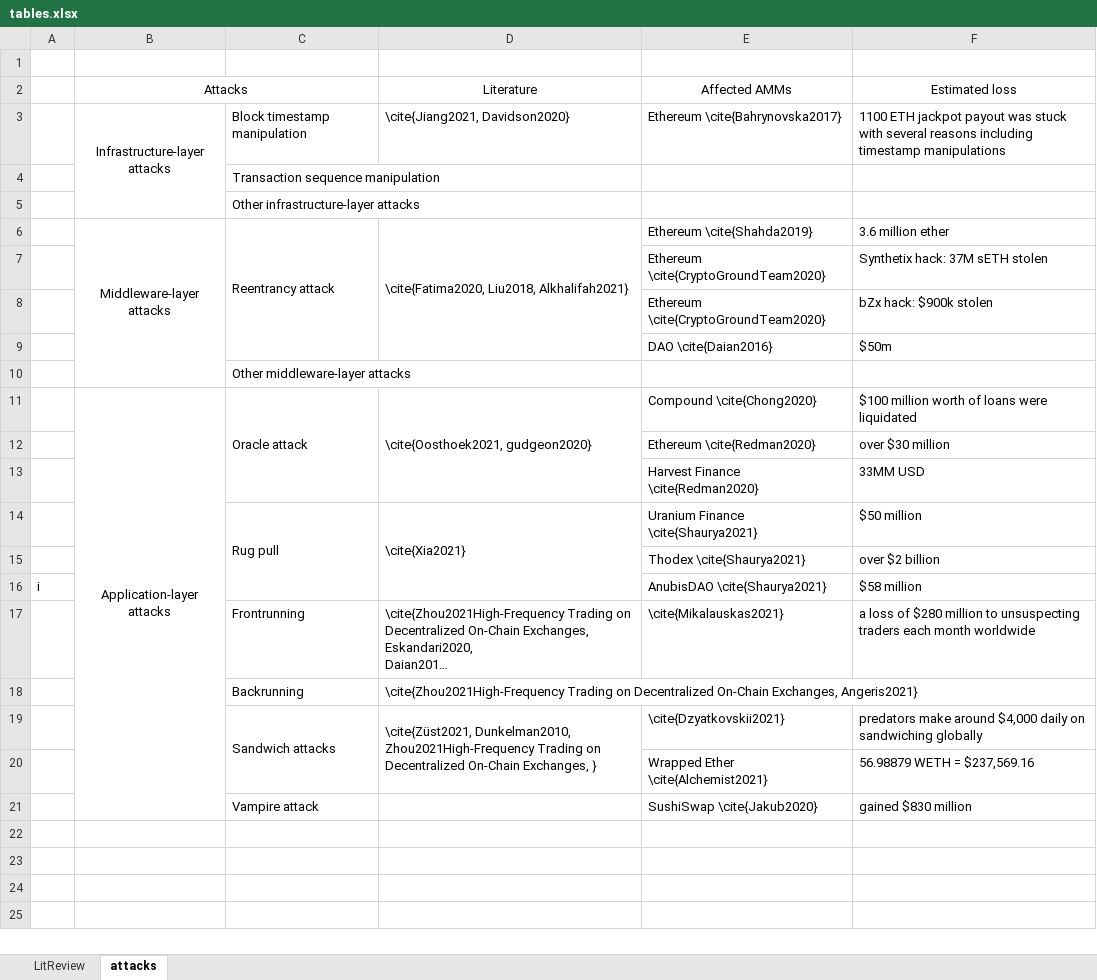
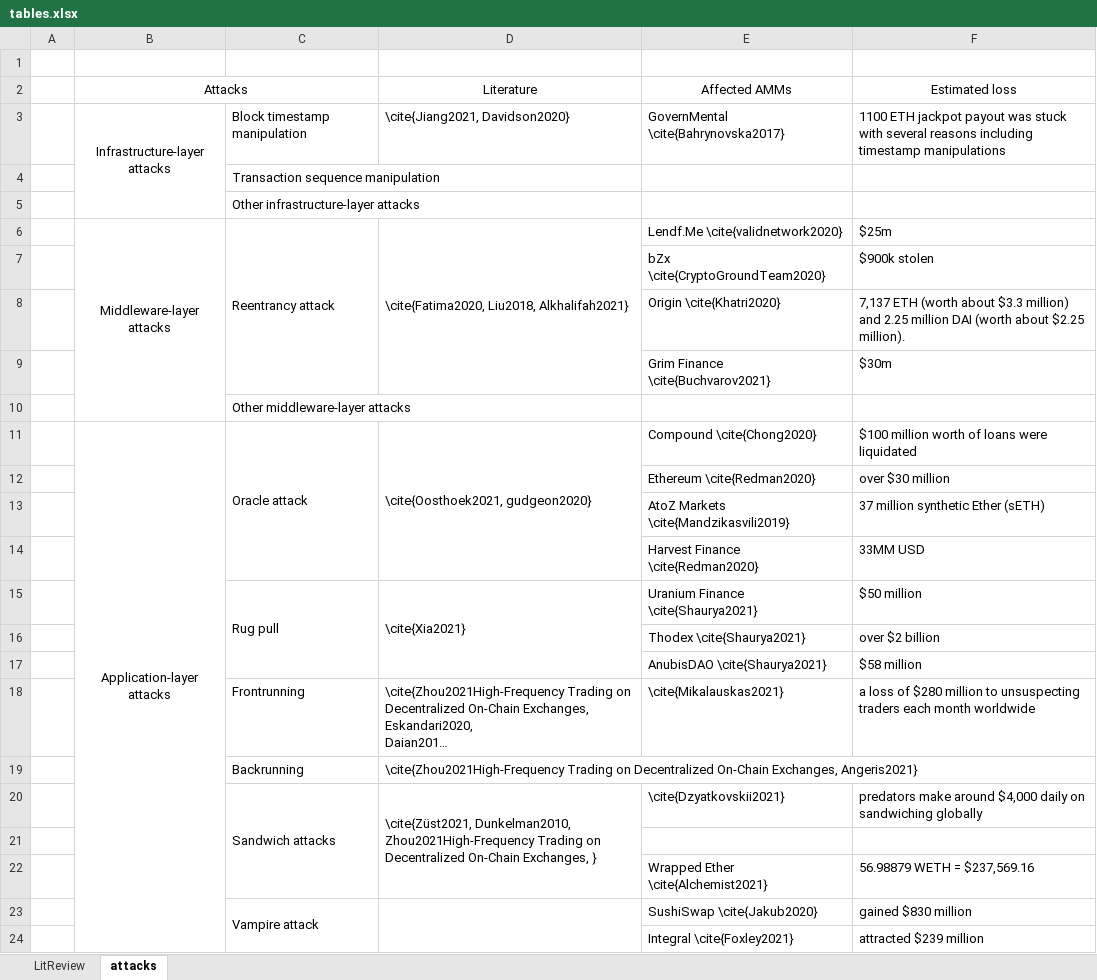
Before and after one commit to xujiahuayz/bondingcurves, an Excel workbook: assets/tables.xlsx, sheet attacks, drawn as a sheet; long unchanged cells end in …; values as stored, in another font and other column widths than the file's, no borders; removed rows and columns are numbered as before the commit, all else as after; the diff names each change by its address in the sheet, - before the commit and + after, or states it on an @@ line.

Commit message:
second draft of tables.xlsx

```diff
--- a/assets/tables.xlsx (sheet attacks)
+++ b/assets/tables.xlsx (sheet attacks)
-E3 (Affected AMMs): Ethereum \cite{Bahrynovska2017}
+E3 (Affected AMMs): GovernMental \cite{Bahrynovska2017}
-E6 (Affected AMMs): Ethereum \cite{Shahda2019}
+E6 (Affected AMMs): Lendf.Me \cite{validnetwork2020}
-F6 (Estimated loss): 3.6 million ether
+F6 (Estimated loss): $25m
-row 7:  |  |  |  | Ethereum \cite{CryptoGroundTeam2020} | Synthetix hack: 37M sETH stolen
-row 8:  |  |  |  | Ethereum \cite{CryptoGroundTeam2020} | bZx hack: $900k stolen
-row 9:  |  |  |  | DAO \cite{Daian2016} | $50m
+row 7:  |  |  |  | bZx \cite{CryptoGroundTeam2020} | $900k stolen
+row 8:  |  |  |  | Origin \cite{Khatri2020} | 7,137 ETH (worth about $3.3 million) and 2.25 million DAI (worth about $2.25 million).
+row 9:  |  |  |  | Grim Finance \cite{Buchvarov2021} | $30m
+row 13:  |  |  |  | AtoZ Markets \cite{Mandzikasvili2019} | 37 million synthetic Ether (sETH)
-A17: i
+A17: (empty)
+row 21: (empty)
+C23:C24 merged
+D23:D24 merged
+row 24:  |  |  |  | Integral \cite{Foxley2021} | attracted $239 million
```
